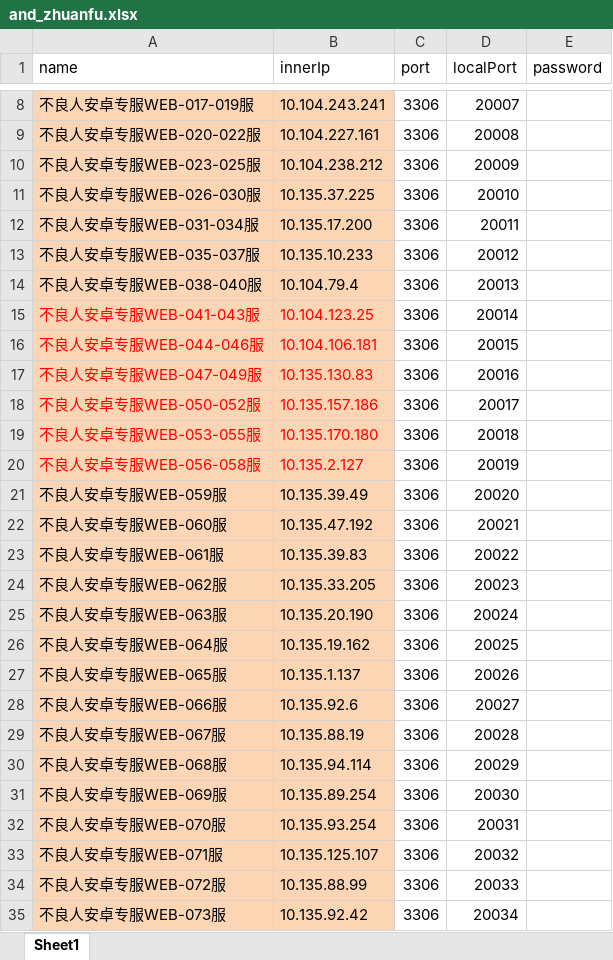
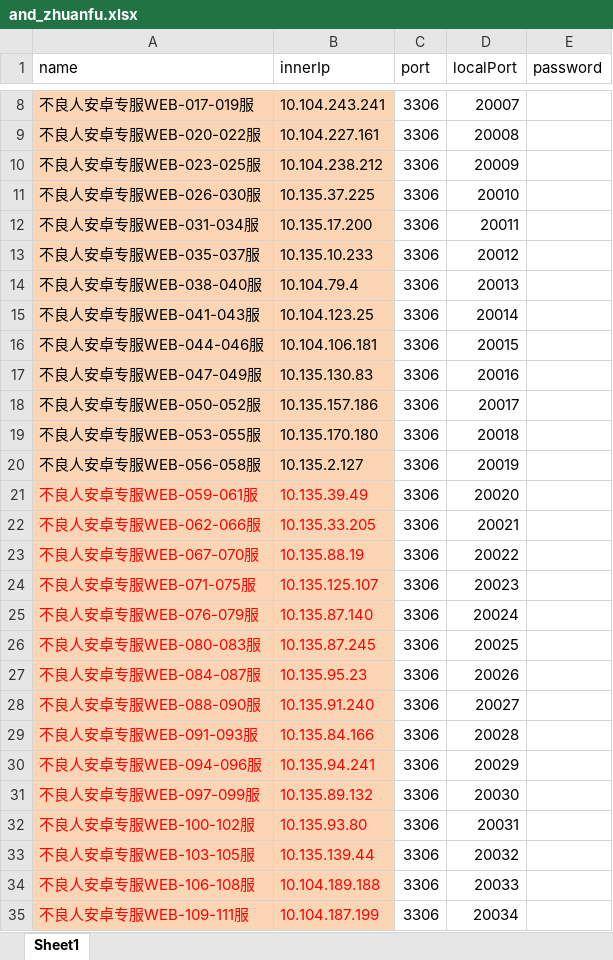
Before and after one commit to yutuer/mini, an Excel workbook: src/main/resources/excel/and_zhuanfu.xlsx, sheet Sheet1, drawn as a sheet; only a part is shown, gaps mark what is left out; values as stored, in another font and other column widths than the file's, no borders; the diff covers the shown part only; the diff names each change by its address in the sheet, - before the commit and + after, or states it on an @@ line.

```diff
--- a/src/main/resources/excel/and_zhuanfu.xlsx (sheet Sheet1)
+++ b/src/main/resources/excel/and_zhuanfu.xlsx (sheet Sheet1)
-A15:B20 text colour: #FF0000
+A15:B20 text colour: black
-A21 (name): 不良人安卓专服WEB-059服
+A21 (name): 不良人安卓专服WEB-059-061服
-A21:B35 text colour: black
+A21:B35 text colour: #FF0000
-A22 (name): 不良人安卓专服WEB-060服
+A22 (name): 不良人安卓专服WEB-062-066服
-B22 (innerIp): 10.135.47.192
+B22 (innerIp): 10.135.33.205
-A23 (name): 不良人安卓专服WEB-061服
+A23 (name): 不良人安卓专服WEB-067-070服
-B23 (innerIp): 10.135.39.83
+B23 (innerIp): 10.135.88.19
-A24 (name): 不良人安卓专服WEB-062服
+A24 (name): 不良人安卓专服WEB-071-075服
-B24 (innerIp): 10.135.33.205
+B24 (innerIp): 10.135.125.107
-A25 (name): 不良人安卓专服WEB-063服
+A25 (name): 不良人安卓专服WEB-076-079服
-B25 (innerIp): 10.135.20.190
+B25 (innerIp): 10.135.87.140
-A26 (name): 不良人安卓专服WEB-064服
+A26 (name): 不良人安卓专服WEB-080-083服
-B26 (innerIp): 10.135.19.162
+B26 (innerIp): 10.135.87.245
-A27 (name): 不良人安卓专服WEB-065服
+A27 (name): 不良人安卓专服WEB-084-087服
-B27 (innerIp): 10.135.1.137
+B27 (innerIp): 10.135.95.23
-A28 (name): 不良人安卓专服WEB-066服
+A28 (name): 不良人安卓专服WEB-088-090服
-B28 (innerIp): 10.135.92.6
+B28 (innerIp): 10.135.91.240
-A29 (name): 不良人安卓专服WEB-067服
+A29 (name): 不良人安卓专服WEB-091-093服
-B29 (innerIp): 10.135.88.19
+B29 (innerIp): 10.135.84.166
-A30 (name): 不良人安卓专服WEB-068服
+A30 (name): 不良人安卓专服WEB-094-096服
-B30 (innerIp): 10.135.94.114
+B30 (innerIp): 10.135.94.241
-A31 (name): 不良人安卓专服WEB-069服
+A31 (name): 不良人安卓专服WEB-097-099服
-B31 (innerIp): 10.135.89.254
+B31 (innerIp): 10.135.89.132
-A32 (name): 不良人安卓专服WEB-070服
+A32 (name): 不良人安卓专服WEB-100-102服
-B32 (innerIp): 10.135.93.254
+B32 (innerIp): 10.135.93.80
-A33 (name): 不良人安卓专服WEB-071服
+A33 (name): 不良人安卓专服WEB-103-105服
-B33 (innerIp): 10.135.125.107
+B33 (innerIp): 10.135.139.44
-A34 (name): 不良人安卓专服WEB-072服
+A34 (name): 不良人安卓专服WEB-106-108服
-B34 (innerIp): 10.135.88.99
+B34 (innerIp): 10.104.189.188
-A35 (name): 不良人安卓专服WEB-073服
+A35 (name): 不良人安卓专服WEB-109-111服
-B35 (innerIp): 10.135.92.42
+B35 (innerIp): 10.104.187.199
```
Also changed, not shown: 40 removed rows, 38 edited cells and cell formats elsewhere in this sheet, src/main/resources/excel/and_hunfu.xlsx, src/main/resources/excel/ios.xlsx, 2 other files.
